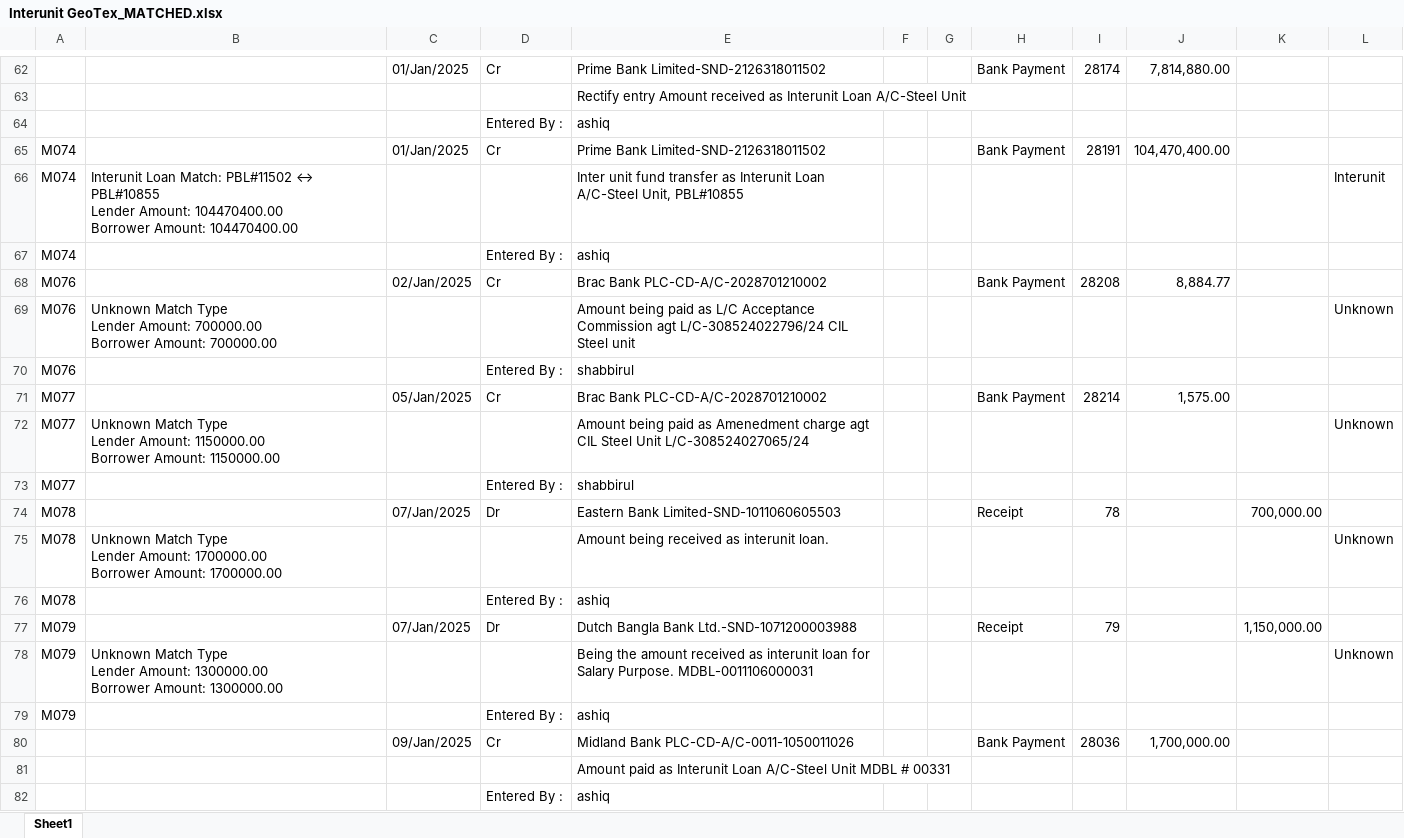
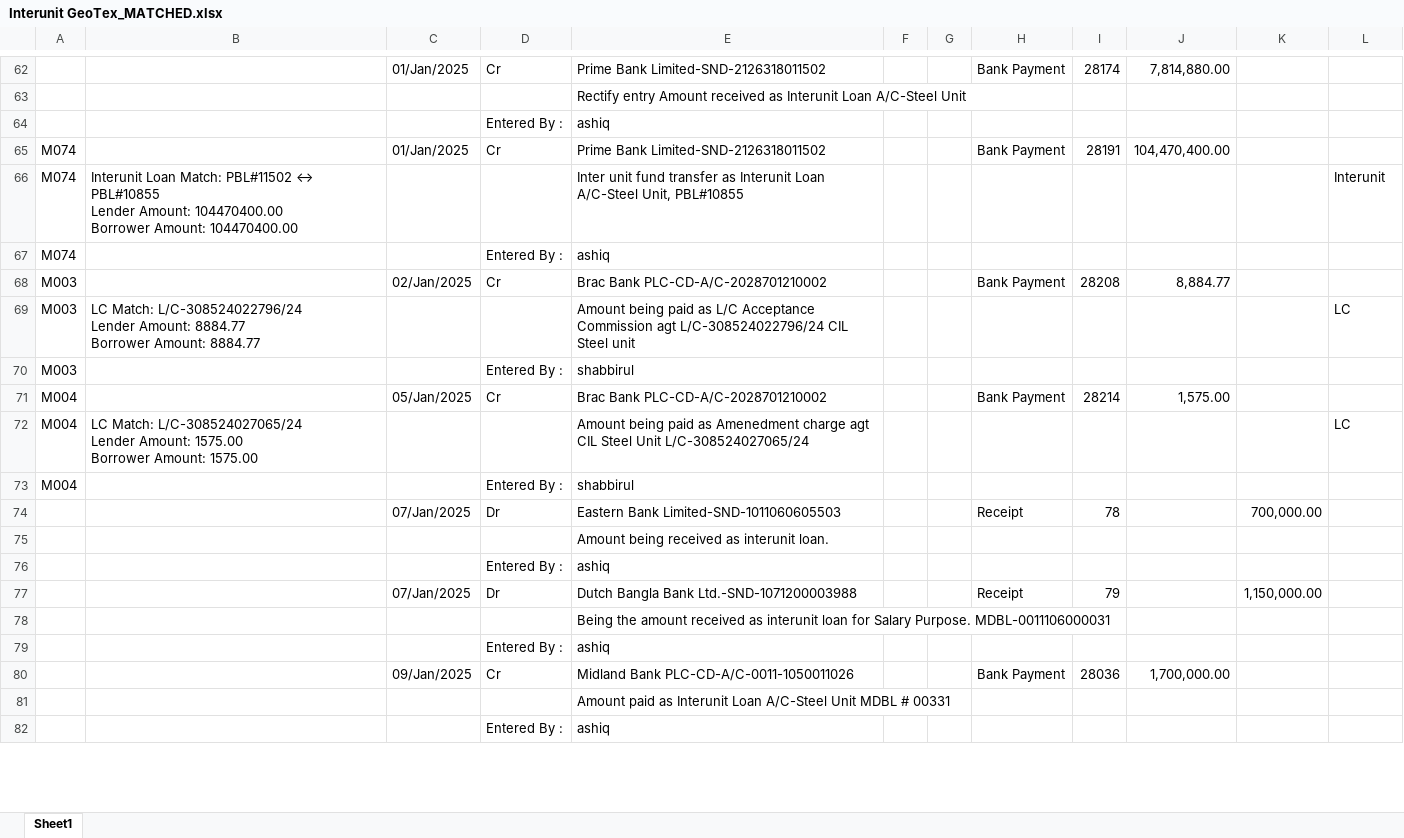
Before and after one commit to m-islam-ciplc/Dev_Interunit_Recon_GUI, an Excel workbook: Output/Interunit GeoTex_MATCHED.xlsx, sheet Sheet1, drawn as a sheet; only a part is shown, gaps mark what is left out; values as stored, in another font and other column widths than the file's, no cell formats; removed rows and columns are numbered as before the commit, all else as after; ↵ is a line break in a cell; the diff covers the shown part only; the diff names each change by its address in the sheet, - before the commit and + after, or states it on an @@ line.

```diff
--- a/Output/Interunit GeoTex_MATCHED.xlsx (sheet Sheet1)
+++ b/Output/Interunit GeoTex_MATCHED.xlsx (sheet Sheet1)
-A68: M076
+A68: M003
-row 69: M076 | Unknown Match Type ↵ Lender Amount: 700000.00 ↵ Borrower Amount: 700000.00 |  |  | Amount being paid as L/C Acceptance Commission agt L/C-308524022796/24 CIL Steel unit |  |  |  |  |  |  | Unknown
+row 69: M003 | LC Match: L/C-308524022796/24 ↵ Lender Amount: 8884.77 ↵ Borrower Amount: 8884.77 |  |  | Amount being paid as L/C Acceptance Commission agt L/C-308524022796/24 CIL Steel unit |  |  |  |  |  |  | LC
-A70: M076
+A70: M003
-A71: M077
+A71: M004
-row 72: M077 | Unknown Match Type ↵ Lender Amount: 1150000.00 ↵ Borrower Amount: 1150000.00 |  |  | Amount being paid as Amenedment charge agt CIL Steel Unit L/C-308524027065/24 |  |  |  |  |  |  | Unknown
+row 72: M004 | LC Match: L/C-308524027065/24 ↵ Lender Amount: 1575.00 ↵ Borrower Amount: 1575.00 |  |  | Amount being paid as Amenedment charge agt CIL Steel Unit L/C-308524027065/24 |  |  |  |  |  |  | LC
-A73: M077
+A73: M004
-A74: M078
+A74: (empty)
-row 75: M078 | Unknown Match Type ↵ Lender Amount: 1700000.00 ↵ Borrower Amount: 1700000.00 |  |  | Amount being received as interunit loan. |  |  |  |  |  |  | Unknown
+row 75:  |  |  |  | Amount being received as interunit loan.
-A76: M078
+A76: (empty)
-A77: M079
+A77: (empty)
-row 78: M079 | Unknown Match Type ↵ Lender Amount: 1300000.00 ↵ Borrower Amount: 1300000.00 |  |  | Being the amount received as interunit loan for Salary Purpose. MDBL-0011106000031 |  |  |  |  |  |  | Unknown
+row 78:  |  |  |  | Being the amount received as interunit loan for Salary Purpose. MDBL-0011106000031
-A79: M079
+A79: (empty)
```
Also changed, not shown: 80 added rows, 80 removed rows and 264 edited cells elsewhere in this sheet, cell formats, Output/Interunit Steel_MATCHED.xlsx, 2 other files.
